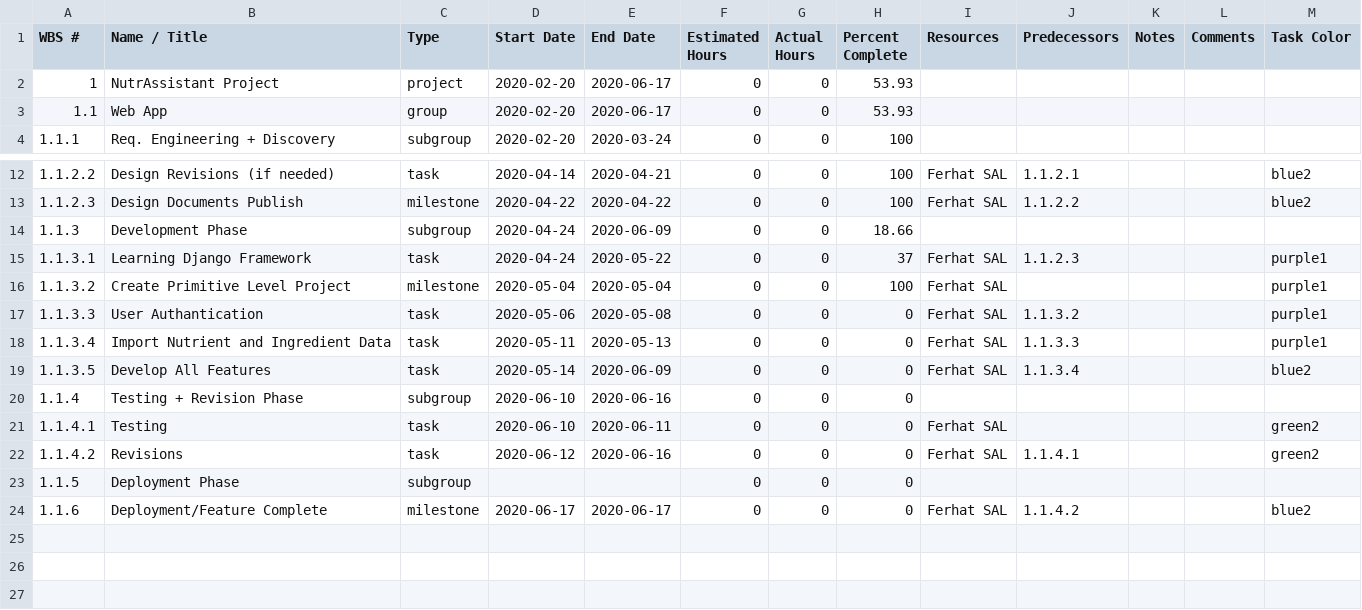
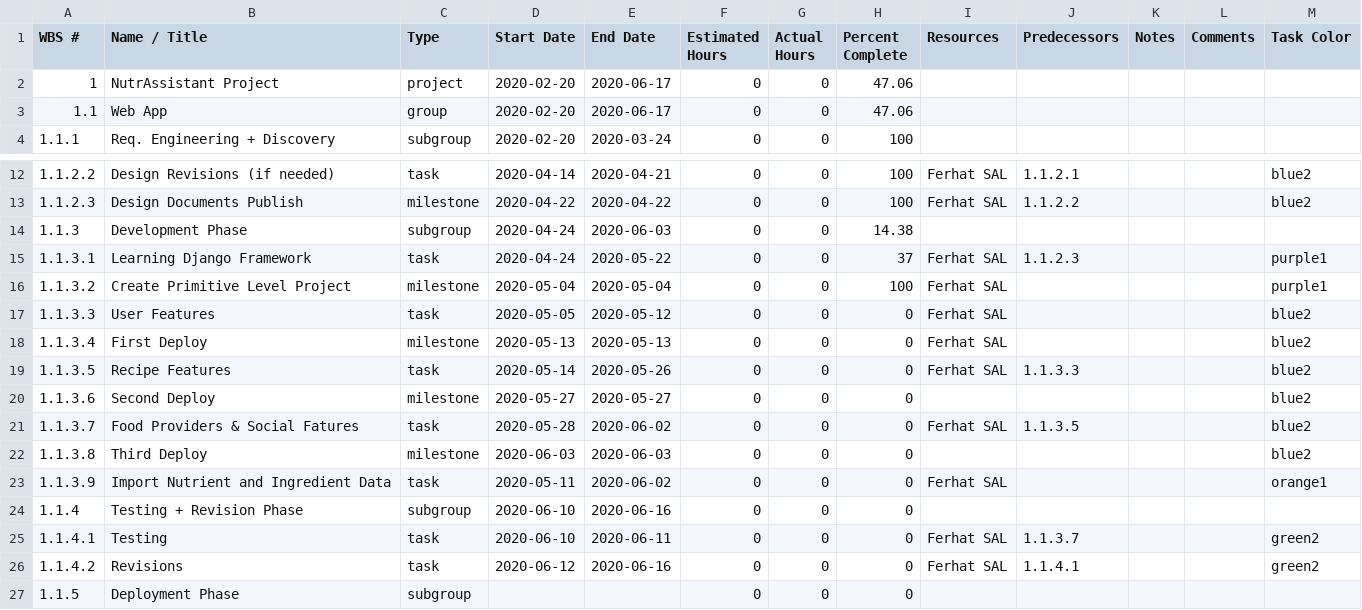
Before and after one commit to BounSweFerhatSal/NutrAssistant, a CSV file: docs/prjdocs/Gantt/NutrAssistant Project (2020-05-05 02_25_03 GMT).csv, drawn as a sheet; only a part is shown, gaps mark what is left out; the shorter side is filled out with more unchanged rows.

Commit message:
Project Gantt Diagram updated

```diff
--- a/docs/prjdocs/Gantt/NutrAssistant Project (2020-05-05 02_25_03 GMT).csv
+++ b/docs/prjdocs/Gantt/NutrAssistant Project (2020-05-05 02_25_03 GMT).csv
@@ -1,4 +1,4 @@
 "WBS #","Name / Title",Type,"Start Date","End Date","Estimated Hours","Actual Hours","Percent Complete",Resources,Predecessors,Notes,Comments,"Task Color"
-1,"NutrAssistant Project",project,2020-02-20,2020-06-17,0,0,53.93,,,,,
-1.1,"Web App",group,2020-02-20,2020-06-17,0,0,53.93,,,,,
+1,"NutrAssistant Project",project,2020-02-20,2020-06-17,0,0,47.06,,,,,
+1.1,"Web App",group,2020-02-20,2020-06-17,0,0,47.06,,,,,
 1.1.1,"Req. Engineering + Discovery",subgroup,2020-02-20,2020-03-24,0,0,100,,,,,
@@ -13,10 +13,14 @@
 1.1.2.3,"Design Documents Publish",milestone,2020-04-22,2020-04-22,0,0,100,"Ferhat SAL",1.1.2.2,,,blue2
-1.1.3,"Development Phase",subgroup,2020-04-24,2020-06-09,0,0,18.66,,,,,
+1.1.3,"Development Phase",subgroup,2020-04-24,2020-06-03,0,0,14.38,,,,,
 1.1.3.1,"Learning Django Framework",task,2020-04-24,2020-05-22,0,0,37,"Ferhat SAL",1.1.2.3,,,purple1
 1.1.3.2,"Create Primitive Level Project",milestone,2020-05-04,2020-05-04,0,0,100,"Ferhat SAL",,,,purple1
-1.1.3.3,"User Authantication",task,2020-05-06,2020-05-08,0,0,0,"Ferhat SAL",1.1.3.2,,,purple1
-1.1.3.4,"Import Nutrient and Ingredient Data",task,2020-05-11,2020-05-13,0,0,0,"Ferhat SAL",1.1.3.3,,,purple1
-1.1.3.5,"Develop All Features",task,2020-05-14,2020-06-09,0,0,0,"Ferhat SAL",1.1.3.4,,,blue2
+1.1.3.3,"User Features",task,2020-05-05,2020-05-12,0,0,0,"Ferhat SAL",,,,blue2
+1.1.3.4,"First Deploy",milestone,2020-05-13,2020-05-13,0,0,0,"Ferhat SAL",,,,blue2
+1.1.3.5,"Recipe Features",task,2020-05-14,2020-05-26,0,0,0,"Ferhat SAL",1.1.3.3,,,blue2
+1.1.3.6,"Second Deploy",milestone,2020-05-27,2020-05-27,0,0,0,,,,,blue2
+1.1.3.7,"Food Providers & Social Fatures",task,2020-05-28,2020-06-02,0,0,0,"Ferhat SAL",1.1.3.5,,,blue2
+1.1.3.8,"Third Deploy",milestone,2020-06-03,2020-06-03,0,0,0,,,,,blue2
+1.1.3.9,"Import Nutrient and Ingredient Data",task,2020-05-11,2020-06-02,0,0,0,"Ferhat SAL",,,,orange1
 1.1.4,"Testing + Revision Phase",subgroup,2020-06-10,2020-06-16,0,0,0,,,,,
-1.1.4.1,Testing,task,2020-06-10,2020-06-11,0,0,0,"Ferhat SAL",,,,green2
+1.1.4.1,Testing,task,2020-06-10,2020-06-11,0,0,0,"Ferhat SAL",1.1.3.7,,,green2
 1.1.4.2,Revisions,task,2020-06-12,2020-06-16,0,0,0,"Ferhat SAL",1.1.4.1,,,green2
```
Also changed, not shown: 1 other file.
